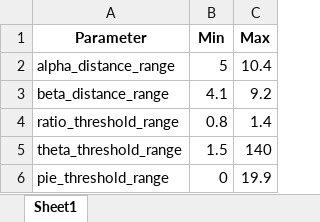
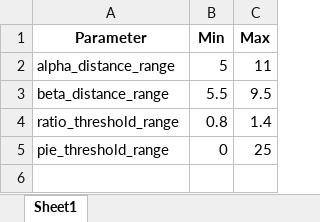
Before and after one commit to SNU-Songlab/Metal-Installer-code, an Excel workbook: Threshold/Zn/2His_1Glu/2.xlsx, sheet Sheet1, drawn as a sheet; values as stored, in another font and other column widths than the file's, no borders; removed rows and columns are numbered as before the commit, all else as after; the diff names each change by its address in the sheet, - before the commit and + after, or states it on an @@ line.

```diff
--- a/Threshold/Zn/2His_1Glu/2.xlsx (sheet Sheet1)
+++ b/Threshold/Zn/2His_1Glu/2.xlsx (sheet Sheet1)
-C2 (Max): 10.4
+C2 (Max): 11
-B3 (Min): 4.1
+B3 (Min): 5.5
-C3 (Max): 9.2
+C3 (Max): 9.5
-row 5: theta_threshold_range | 1.5 | 140
-C5 (Max): 19.9
+C5 (Max): 25
```
Also changed, not shown: Threshold/Zn/2His_1Glu/1.xlsx, Threshold/Zn/2His_1Glu/3.xlsx.
